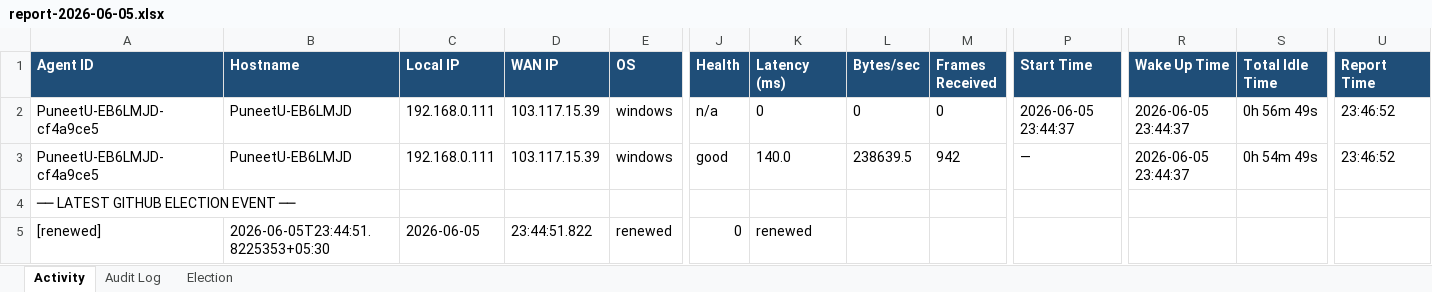
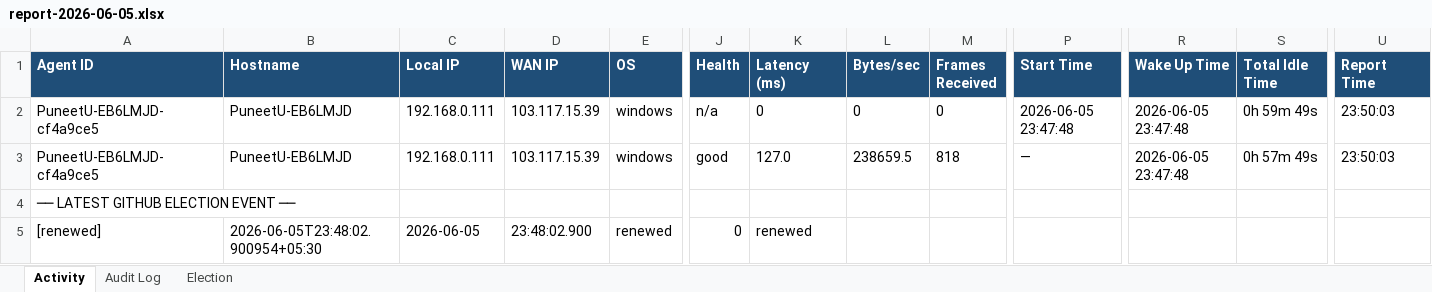
Before and after one commit to puniteswra-spec/PU, an Excel workbook: report-2026-06-05.xlsx, sheet Activity, drawn as a sheet; only a part is shown, gaps mark what is left out; values as stored, in another font and other column widths than the file's, no borders; the diff names each change by its address in the sheet, - before the commit and + after, or states it on an @@ line.

Commit message:
daily report 2026-06-05: 519 election events, 273 audit entries

```diff
--- a/report-2026-06-05.xlsx (sheet Activity)
+++ b/report-2026-06-05.xlsx (sheet Activity)
-P2 (Start Time): 2026-06-05 23:44:37
+P2 (Start Time): 2026-06-05 23:47:48
-R2:R3 (Wake Up Time): 2026-06-05 23:44:37
+R2:R3 (Wake Up Time): 2026-06-05 23:47:48
-S2 (Total Idle Time): 0h 56m 49s
+S2 (Total Idle Time): 0h 59m 49s
-U2:U3 (Report Time): 23:46:52
+U2:U3 (Report Time): 23:50:03
-K3 (Latency (ms)): 140.0
+K3 (Latency (ms)): 127.0
-L3 (Bytes/sec): 238639.5
+L3 (Bytes/sec): 238659.5
-M3 (Frames Received): 942
+M3 (Frames Received): 818
-S3 (Total Idle Time): 0h 54m 49s
+S3 (Total Idle Time): 0h 57m 49s
-B5 (Hostname): 2026-06-05T23:44:51.8225353+05:30
+B5 (Hostname): 2026-06-05T23:48:02.900954+05:30
-D5 (WAN IP): 23:44:51.822
+D5 (WAN IP): 23:48:02.900
```
Also changed, not shown: sheet Election, sheet Audit Log.
